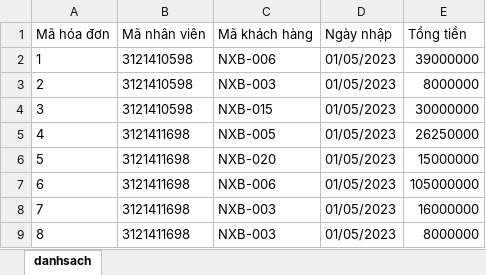
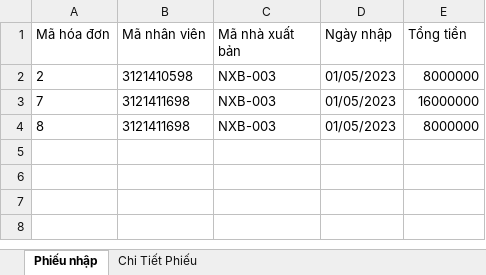
Before and after one commit to trungkien2543/JAVA2_DOAN_CuaHangGIay, an Excel workbook: ExcelFile/PhieuNhap/Test.xlsx, sheet Phiếu nhập, drawn as a sheet; values as stored, in another font and other column widths than the file's, no borders; the diff names each change by its address in the sheet, - before the commit and + after, or states it on an @@ line.

```diff
--- a/ExcelFile/PhieuNhap/Test.xlsx (sheet Phiếu nhập)
+++ b/ExcelFile/PhieuNhap/Test.xlsx (sheet Phiếu nhập)
-sheet tab: danhsach
+sheet tab: Phiếu nhập
+sheet tab: Chi Tiết Phiếu
-C1: Mã khách hàng
+C1: Mã nhà xuất bản
-row 2: 1 | 3121410598 | NXB-006 | 01/05/2023 | 39000000
-row 4: 3 | 3121410598 | NXB-015 | 01/05/2023 | 30000000
-row 5: 4 | 3121411698 | NXB-005 | 01/05/2023 | 26250000
-row 6: 5 | 3121411698 | NXB-020 | 01/05/2023 | 15000000
-row 7: 6 | 3121411698 | NXB-006 | 01/05/2023 | 105000000
```
Also changed, not shown: 2 other files.
